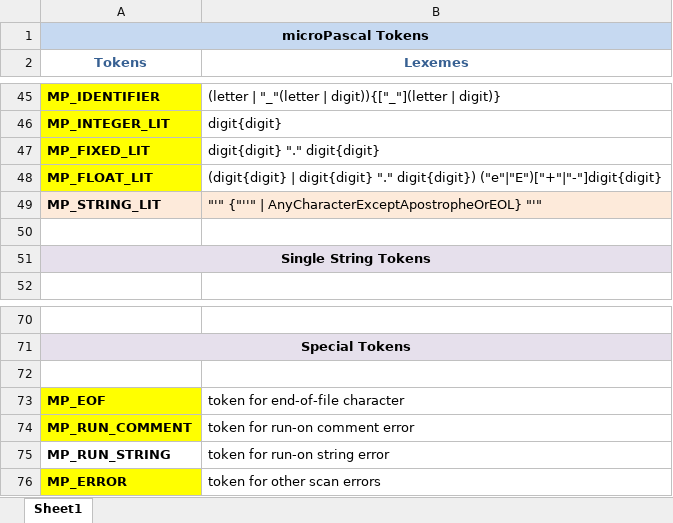
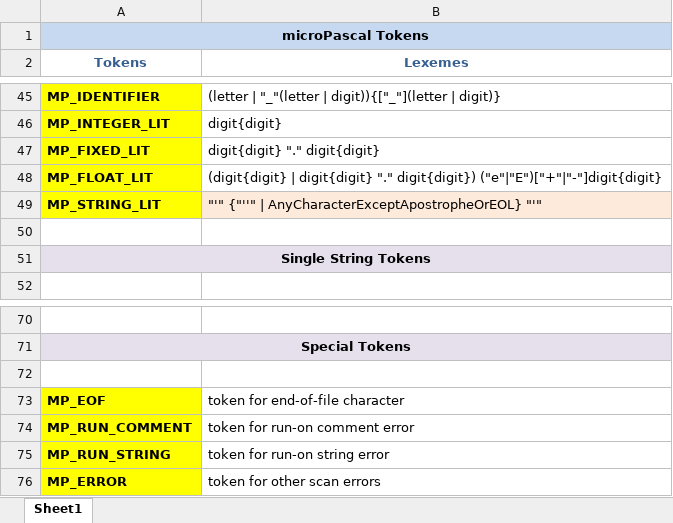
Before and after one commit to arbiter34/CSCI468-Compilers, an Excel workbook: MicroPascalCompiler/uPascal_Tokens_List.xlsx, sheet Sheet1, drawn as a sheet; only a part is shown, gaps mark what is left out; values as stored, in another font and other column widths than the file's, no borders; the diff names each change by its address in the sheet, - before the commit and + after, or states it on an @@ line.

```diff
--- a/MicroPascalCompiler/uPascal_Tokens_List.xlsx (sheet Sheet1)
+++ b/MicroPascalCompiler/uPascal_Tokens_List.xlsx (sheet Sheet1)
-A49 fill: #FDEADA
+A49 fill: #FFFF00
-A75 fill: none
+A75 fill: #FFFF00
```
Also changed, not shown: 7 other files.
